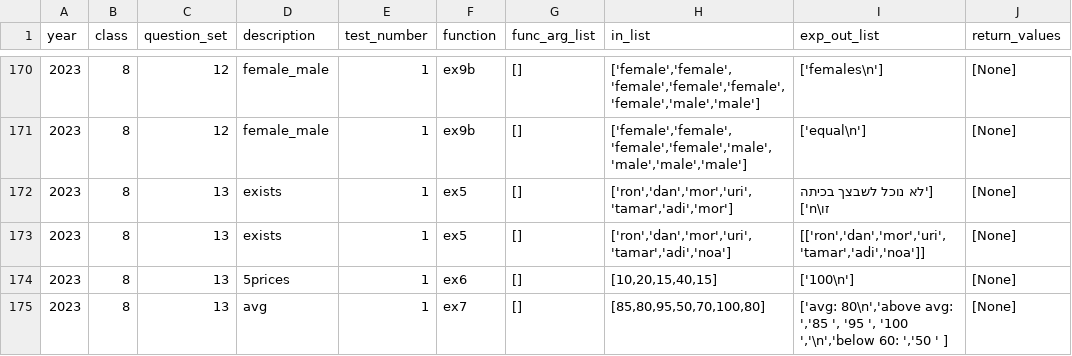
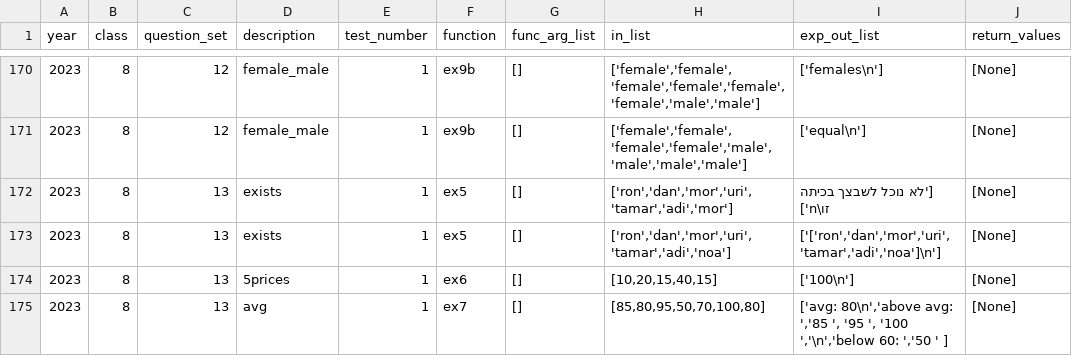
Before and after one commit to tomer2b/auto_grading, a CSV file: auto_grading/tasks.csv, drawn as a sheet; only a part is shown, gaps mark what is left out.

```diff
--- a/auto_grading/tasks.csv
+++ b/auto_grading/tasks.csv
@@ -172,3 +172,3 @@ year,class,question_set,description,test_number,function,func_arg_list,in_list,e
 2023,8,13,"exists",1,ex5,"[]","['ron','dan','mor','uri','tamar','adi','mor']","['לא נוכל לשבצך בכיתה זו\n']","[None]"
-2023,8,13,"exists",1,ex5,"[]","['ron','dan','mor','uri','tamar','adi','noa']","[['ron','dan','mor','uri','tamar','adi','noa']]","[None]"
+2023,8,13,"exists",1,ex5,"[]","['ron','dan','mor','uri','tamar','adi','noa']","['['ron','dan','mor','uri','tamar','adi','noa']\n']","[None]"
 2023,8,13,"5prices",1,ex6,"[]","[10,20,15,40,15]","['100\n']","[None]"
```
Also changed, not shown: 1 other file.
